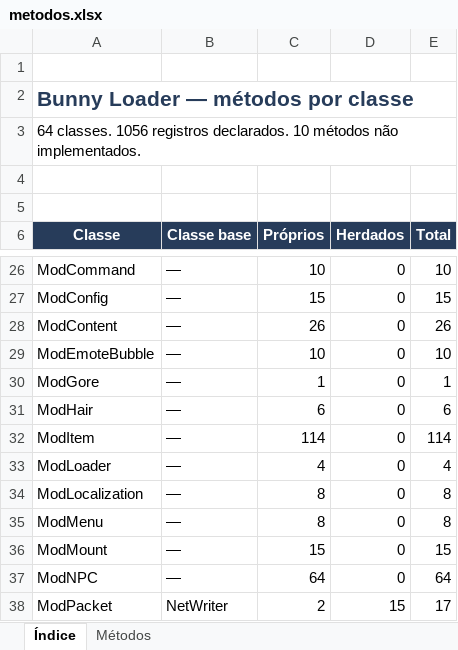
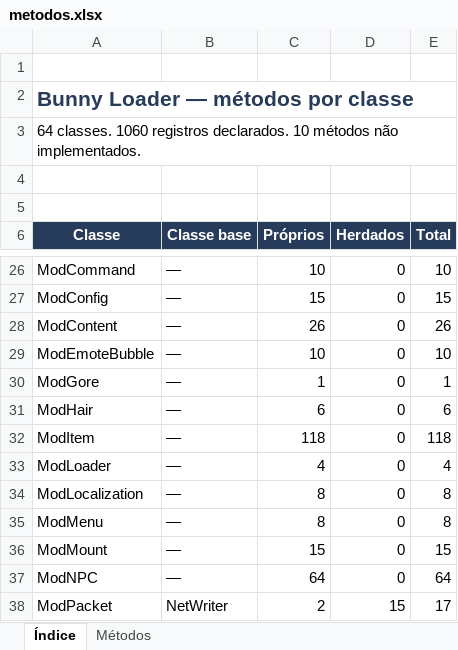
Before and after one commit to JonataOliveiraa/Bunny-Loader, an Excel workbook: docs/referencia/metodos.xlsx, sheet Índice, drawn as a sheet; only a part is shown, gaps mark what is left out; values as stored, in another font and other column widths than the file's, no borders; table styles not drawn; the diff names each change by its address in the sheet, - before the commit and + after, or states it on an @@ line.

```diff
--- a/docs/referencia/metodos.xlsx (sheet Índice)
+++ b/docs/referencia/metodos.xlsx (sheet Índice)
-A3 (Classe): 64 classes. 1056 registros declarados.…
+A3 (Classe): 64 classes. 1060 registros declarados.…
-C32 (Próprios): 114
+C32 (Próprios): 118
-E32 (Total): 114
+E32 (Total): 118
```
Also changed, not shown: sheet Métodos, 10 other files.
